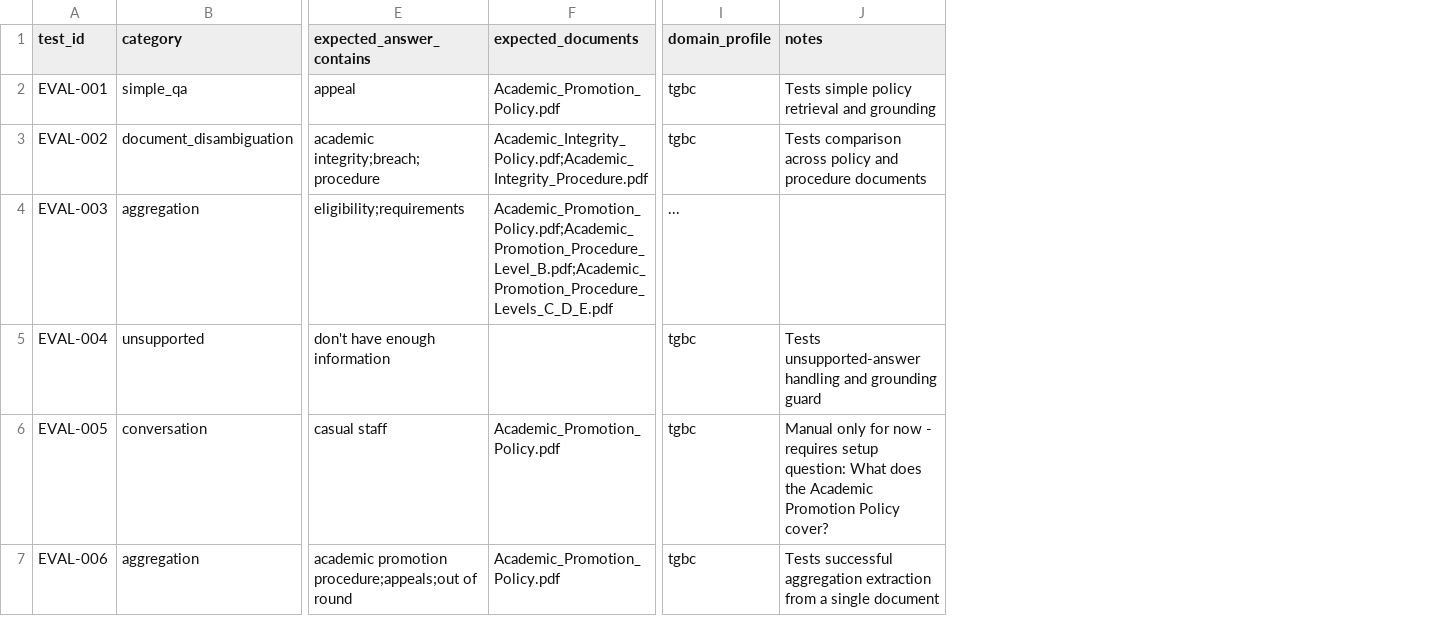
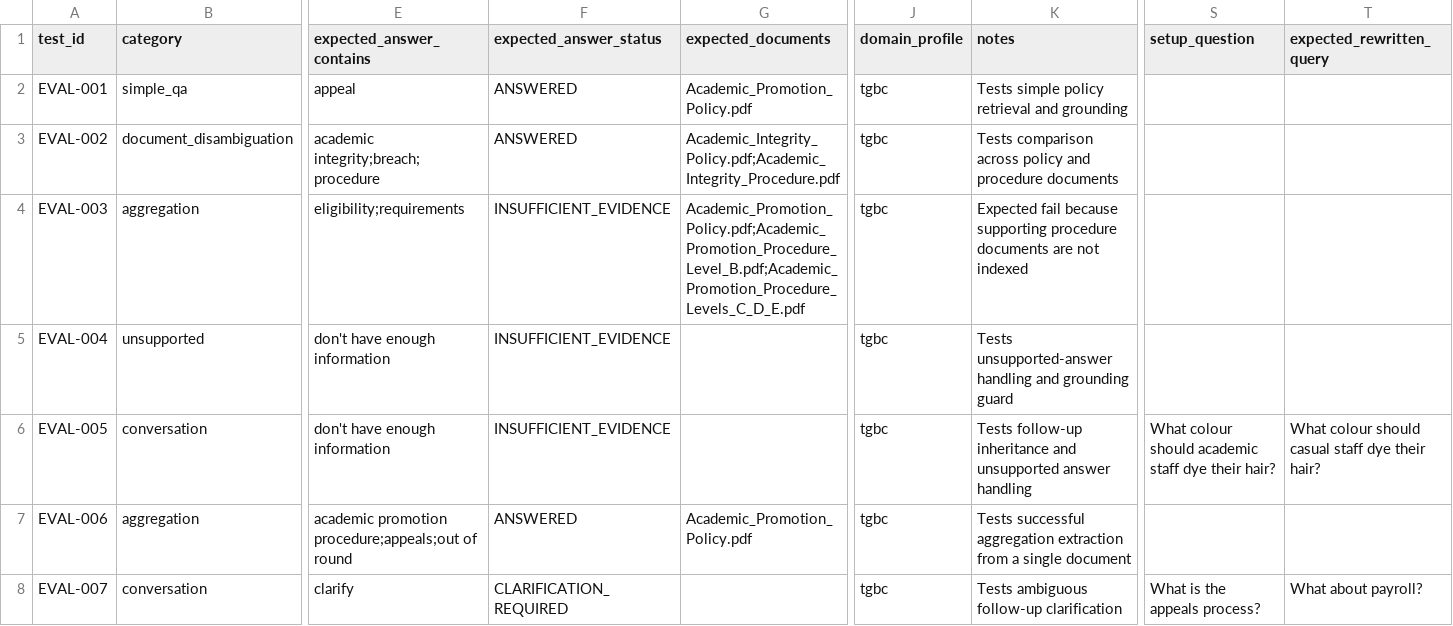
Before and after one commit to dcrops/governance-aware-rag-platform, a CSV file: data/evaluation/rag_eval_suite_v2.csv, drawn as a sheet; only a part is shown, gaps mark what is left out; addresses are those after the commit; rows hold the shown columns only; the diff names each change by its address in the sheet, - before the commit and + after, or states it on an @@ line.

Commit message:
Created Adaptive Retrieval Orchestration & Conversational Clarification

```diff
--- a/data/evaluation/rag_eval_suite_v2.csv
+++ b/data/evaluation/rag_eval_suite_v2.csv
+column F (expected_answer_status), rows 2-7: ANSWERED | ANSWERED | INSUFFICIENT_EVIDENCE | INSUFFICIENT_EVIDENCE | INSUFFICIENT_EVIDENCE | ANSWERED
+column S (setup_question), row 6: What colour should academic staff dye their hair?
+column T (expected_rewritten_query), row 6: What colour should casual staff dye their hair?
-J4 (domain_profile): ...
+J4 (domain_profile): tgbc
-K4 (notes): (empty)
+K4 (notes): Expected fail because supporting procedure documents are not indexed
-E6 (expected_answer_contains): casual staff
+E6 (expected_answer_contains): don't have enough information
-G6 (expected_documents): Academic_Promotion_Policy.pdf
+G6 (expected_documents): (empty)
-K6 (notes): Manual only for now - requires setup question: What does the Academic Promotion Policy cover?
+K6 (notes): Tests follow-up inheritance and unsupported answer handling
+row 8: EVAL-007 | conversation | clarify | CLARIFICATION_REQUIRED |  | tgbc | Tests ambiguous follow-up clarification | What is the appeals process? | What about payroll?
```
Also changed, not shown: 1 other file.
